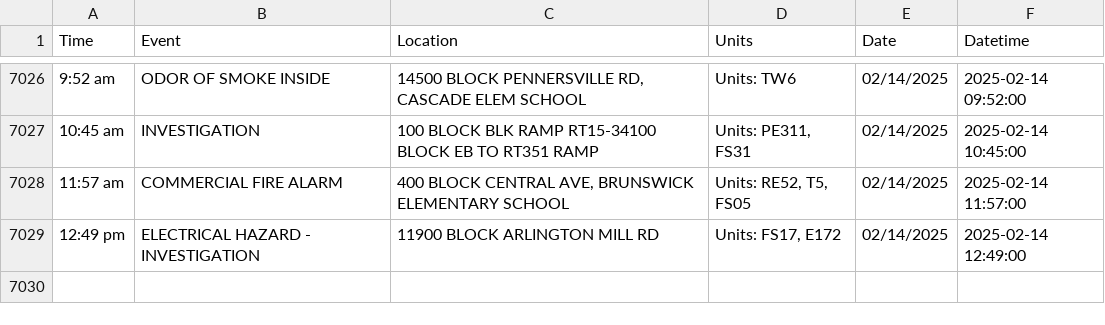
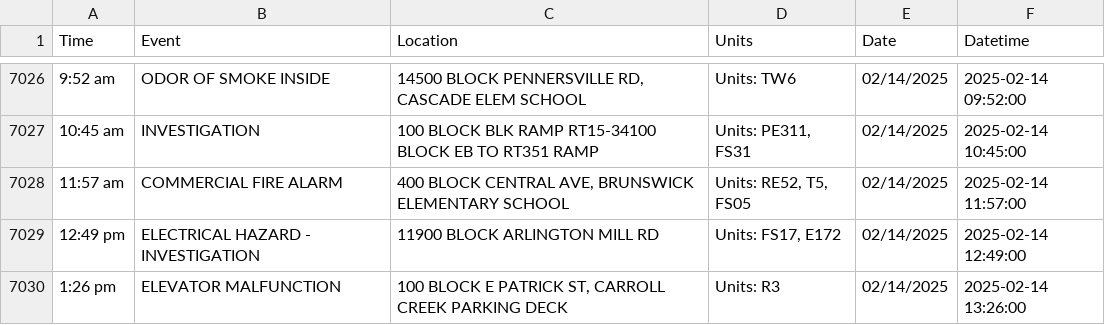
Before and after one commit to NewsAppsUMD/fredscanner, a CSV file: incidents.csv, drawn as a sheet; only a part is shown, gaps mark what is left out; the diff names each change by its address in the sheet, - before the commit and + after, or states it on an @@ line.

```diff
--- a/incidents.csv
+++ b/incidents.csv
+row 7030: 1:26 pm | ELEVATOR MALFUNCTION | 100 BLOCK E PATRICK ST, CARROLL CREEK PARKING DECK | Units: R3 | 02/14/2025 | 2025-02-14 13:26:00
```
Also changed, not shown: 1 other file.
